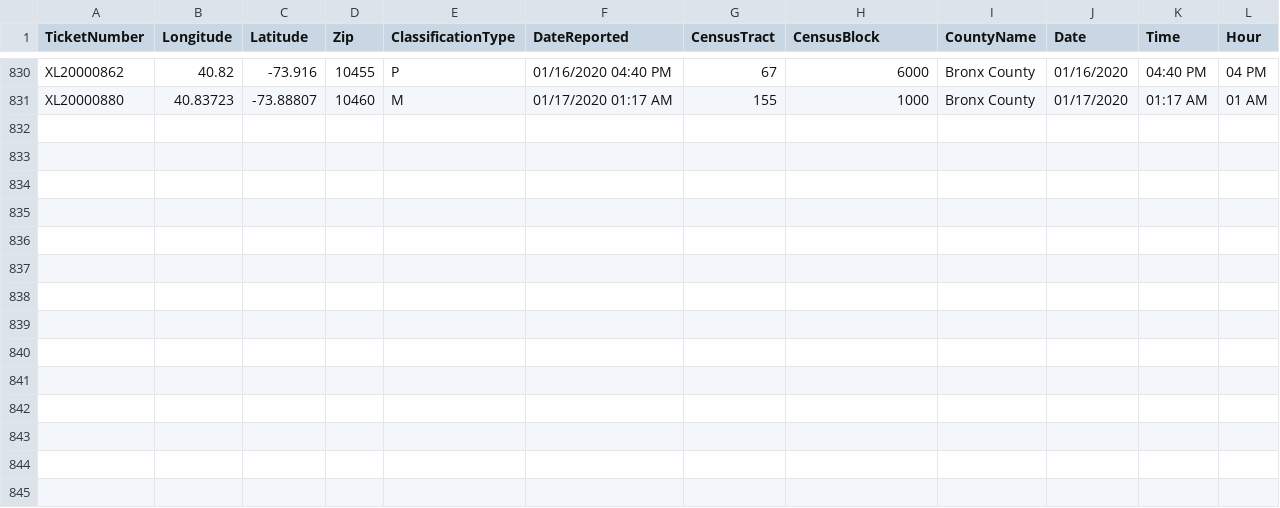
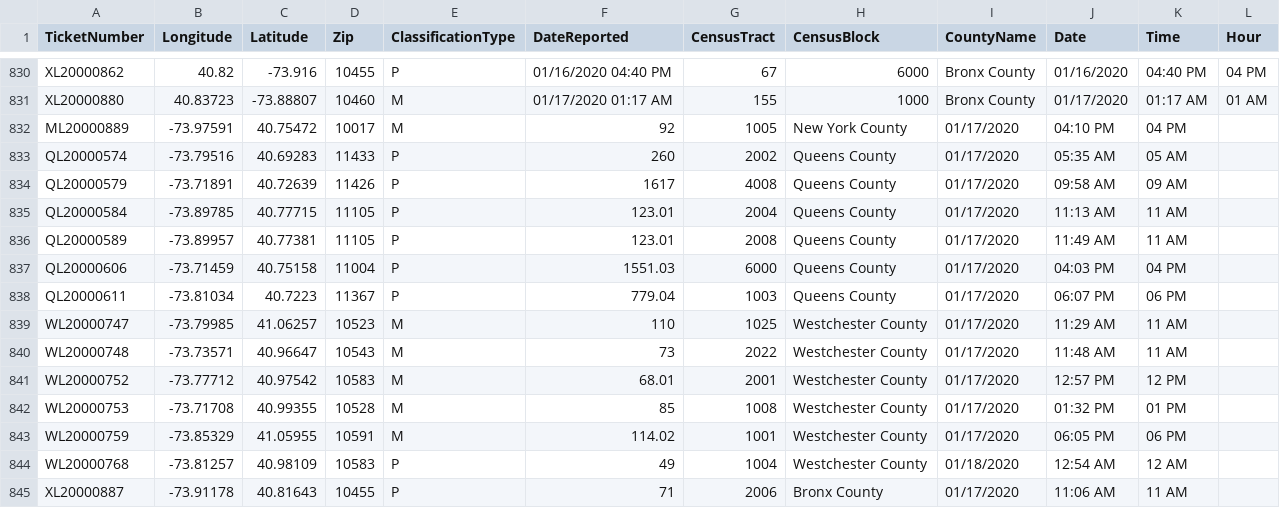
Before and after one commit to mhasan004/GasLeakProject, a CSV file: Getting_GasLeak_Data/GasHistory_ConEdisonTracts.csv, drawn as a sheet; only a part is shown, gaps mark what is left out; the diff names each change by its address in the sheet, - before the commit and + after, or states it on an @@ line.

Commit message:
Automated Push - New Ticket Update

```diff
--- a/Getting_GasLeak_Data/GasHistory_ConEdisonTracts.csv
+++ b/Getting_GasLeak_Data/GasHistory_ConEdisonTracts.csv
+row 832: ML20000889 | -73.97591 | 40.75472 | 10017 | M | 92 | 1005 | New York County | 01/17/2020 | 04:10 PM | 04 PM
+row 833: QL20000574 | -73.79516 | 40.69283 | 11433 | P | 260 | 2002 | Queens County | 01/17/2020 | 05:35 AM | 05 AM
+row 834: QL20000579 | -73.71891 | 40.72639 | 11426 | P | 1617 | 4008 | Queens County | 01/17/2020 | 09:58 AM | 09 AM
+row 835: QL20000584 | -73.89785 | 40.77715 | 11105 | P | 123.01 | 2004 | Queens County | 01/17/2020 | 11:13 AM | 11 AM
+row 836: QL20000589 | -73.89957 | 40.77381 | 11105 | P | 123.01 | 2008 | Queens County | 01/17/2020 | 11:49 AM | 11 AM
+row 837: QL20000606 | -73.71459 | 40.75158 | 11004 | P | 1551.03 | 6000 | Queens County | 01/17/2020 | 04:03 PM | 04 PM
+row 838: QL20000611 | -73.81034 | 40.7223 | 11367 | P | 779.04 | 1003 | Queens County | 01/17/2020 | 06:07 PM | 06 PM
+row 839: WL20000747 | -73.79985 | 41.06257 | 10523 | M | 110 | 1025 | Westchester County | 01/17/2020 | 11:29 AM | 11 AM
+row 840: WL20000748 | -73.73571 | 40.96647 | 10543 | M | 73 | 2022 | Westchester County | 01/17/2020 | 11:48 AM | 11 AM
+row 841: WL20000752 | -73.77712 | 40.97542 | 10583 | M | 68.01 | 2001 | Westchester County | 01/17/2020 | 12:57 PM | 12 PM
+row 842: WL20000753 | -73.71708 | 40.99355 | 10528 | M | 85 | 1008 | Westchester County | 01/17/2020 | 01:32 PM | 01 PM
+row 843: WL20000759 | -73.85329 | 41.05955 | 10591 | M | 114.02 | 1001 | Westchester County | 01/17/2020 | 06:05 PM | 06 PM
+row 844: WL20000768 | -73.81257 | 40.98109 | 10583 | P | 49 | 1004 | Westchester County | 01/18/2020 | 12:54 AM | 12 AM
+row 845: XL20000887 | -73.91178 | 40.81643 | 10455 | P | 71 | 2006 | Bronx County | 01/17/2020 | 11:06 AM | 11 AM
```
